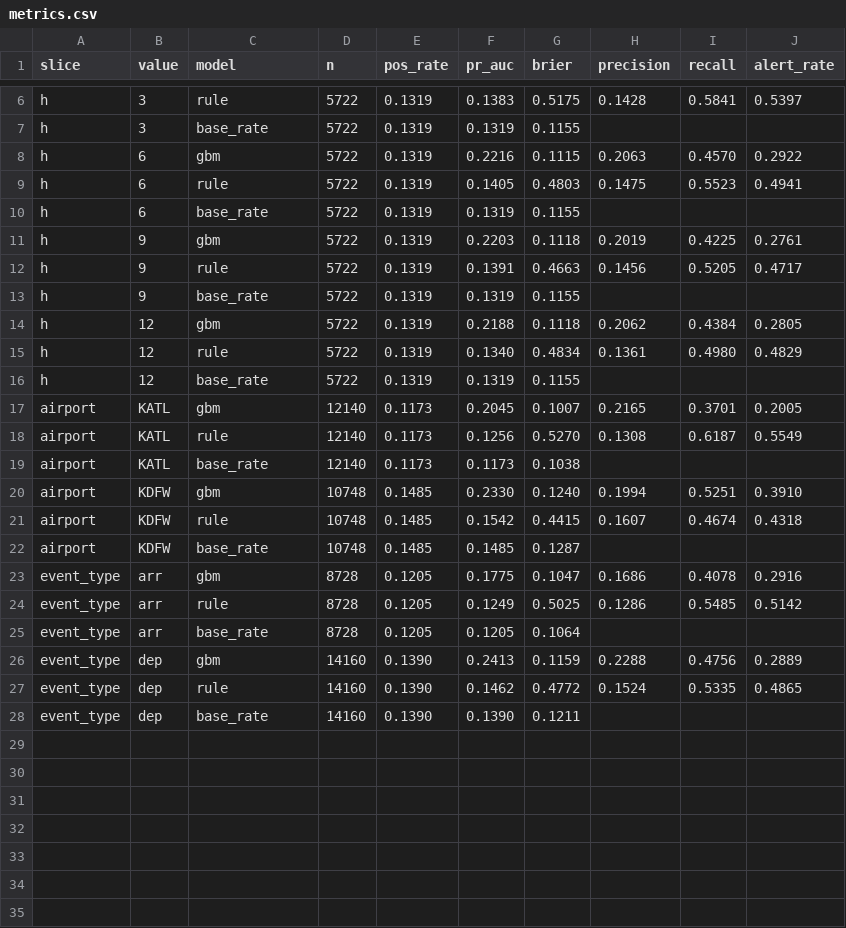
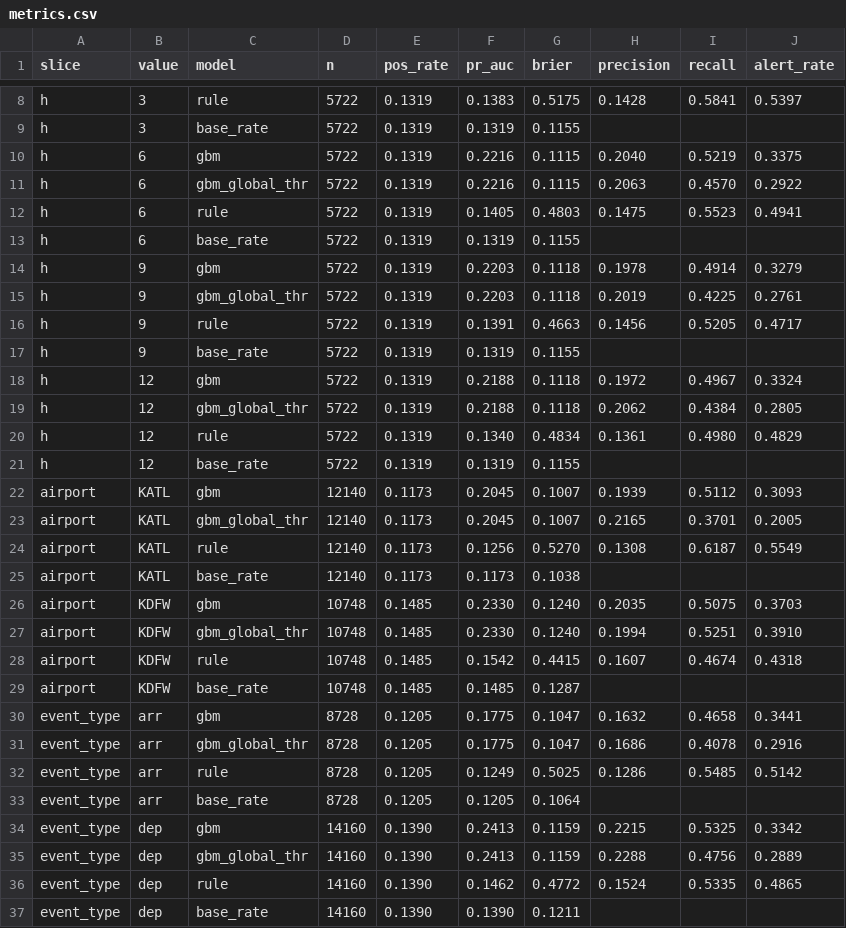
Before and after one commit to KennotLee/autonomous, a CSV file: outputs/metrics/metrics.csv, drawn as a sheet; only a part is shown, gaps mark what is left out; the diff covers the shown part only.

Commit message:
p3: per-airport thresholds (max F1 on validation), stored in artifacts/meta.json
KATL 0.098, KDFW 0.123 (global 0.119 kept as gbm_global_thr in metrics.csv).
high_risk in delay_preds.csv now uses the per-airport threshold.

```diff
--- a/outputs/metrics/metrics.csv
+++ b/outputs/metrics/metrics.csv
@@ -7,21 +9,28 @@ h,3,rule,5722,0.1319,0.1383,0.5175,0.1428,0.5841,0.5397
 h,3,base_rate,5722,0.1319,0.1319,0.1155,,,
-h,6,gbm,5722,0.1319,0.2216,0.1115,0.2063,0.4570,0.2922
+h,6,gbm,5722,0.1319,0.2216,0.1115,0.2040,0.5219,0.3375
+h,6,gbm_global_thr,5722,0.1319,0.2216,0.1115,0.2063,0.4570,0.2922
 h,6,rule,5722,0.1319,0.1405,0.4803,0.1475,0.5523,0.4941
 h,6,base_rate,5722,0.1319,0.1319,0.1155,,,
-h,9,gbm,5722,0.1319,0.2203,0.1118,0.2019,0.4225,0.2761
+h,9,gbm,5722,0.1319,0.2203,0.1118,0.1978,0.4914,0.3279
+h,9,gbm_global_thr,5722,0.1319,0.2203,0.1118,0.2019,0.4225,0.2761
 h,9,rule,5722,0.1319,0.1391,0.4663,0.1456,0.5205,0.4717
 h,9,base_rate,5722,0.1319,0.1319,0.1155,,,
-h,12,gbm,5722,0.1319,0.2188,0.1118,0.2062,0.4384,0.2805
+h,12,gbm,5722,0.1319,0.2188,0.1118,0.1972,0.4967,0.3324
+h,12,gbm_global_thr,5722,0.1319,0.2188,0.1118,0.2062,0.4384,0.2805
 h,12,rule,5722,0.1319,0.1340,0.4834,0.1361,0.4980,0.4829
 h,12,base_rate,5722,0.1319,0.1319,0.1155,,,
-airport,KATL,gbm,12140,0.1173,0.2045,0.1007,0.2165,0.3701,0.2005
+airport,KATL,gbm,12140,0.1173,0.2045,0.1007,0.1939,0.5112,0.3093
+airport,KATL,gbm_global_thr,12140,0.1173,0.2045,0.1007,0.2165,0.3701,0.2005
 airport,KATL,rule,12140,0.1173,0.1256,0.5270,0.1308,0.6187,0.5549
 airport,KATL,base_rate,12140,0.1173,0.1173,0.1038,,,
-airport,KDFW,gbm,10748,0.1485,0.2330,0.1240,0.1994,0.5251,0.3910
+airport,KDFW,gbm,10748,0.1485,0.2330,0.1240,0.2035,0.5075,0.3703
+airport,KDFW,gbm_global_thr,10748,0.1485,0.2330,0.1240,0.1994,0.5251,0.3910
 airport,KDFW,rule,10748,0.1485,0.1542,0.4415,0.1607,0.4674,0.4318
 airport,KDFW,base_rate,10748,0.1485,0.1485,0.1287,,,
-event_type,arr,gbm,8728,0.1205,0.1775,0.1047,0.1686,0.4078,0.2916
+event_type,arr,gbm,8728,0.1205,0.1775,0.1047,0.1632,0.4658,0.3441
+event_type,arr,gbm_global_thr,8728,0.1205,0.1775,0.1047,0.1686,0.4078,0.2916
 event_type,arr,rule,8728,0.1205,0.1249,0.5025,0.1286,0.5485,0.5142
 event_type,arr,base_rate,8728,0.1205,0.1205,0.1064,,,
-event_type,dep,gbm,14160,0.1390,0.2413,0.1159,0.2288,0.4756,0.2889
+event_type,dep,gbm,14160,0.1390,0.2413,0.1159,0.2215,0.5325,0.3342
+event_type,dep,gbm_global_thr,14160,0.1390,0.2413,0.1159,0.2288,0.4756,0.2889
 event_type,dep,rule,14160,0.1390,0.1462,0.4772,0.1524,0.5335,0.4865
```
Also changed, not shown: 2 added rows and 2 edited cells elsewhere in this file, 6 other files.
